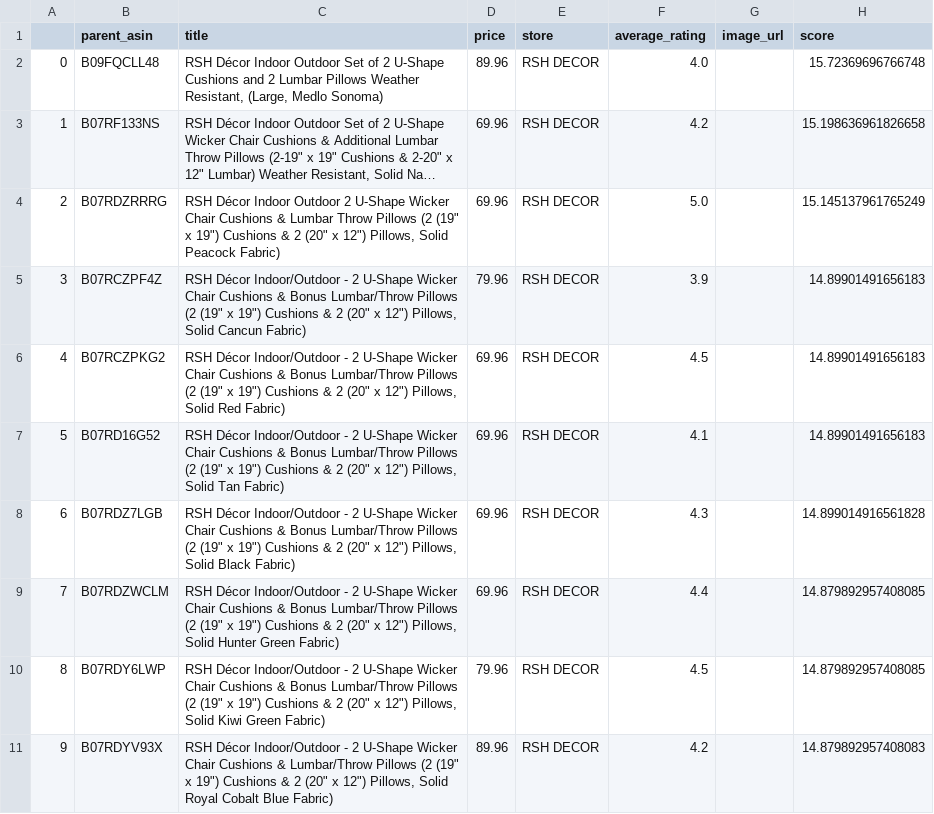
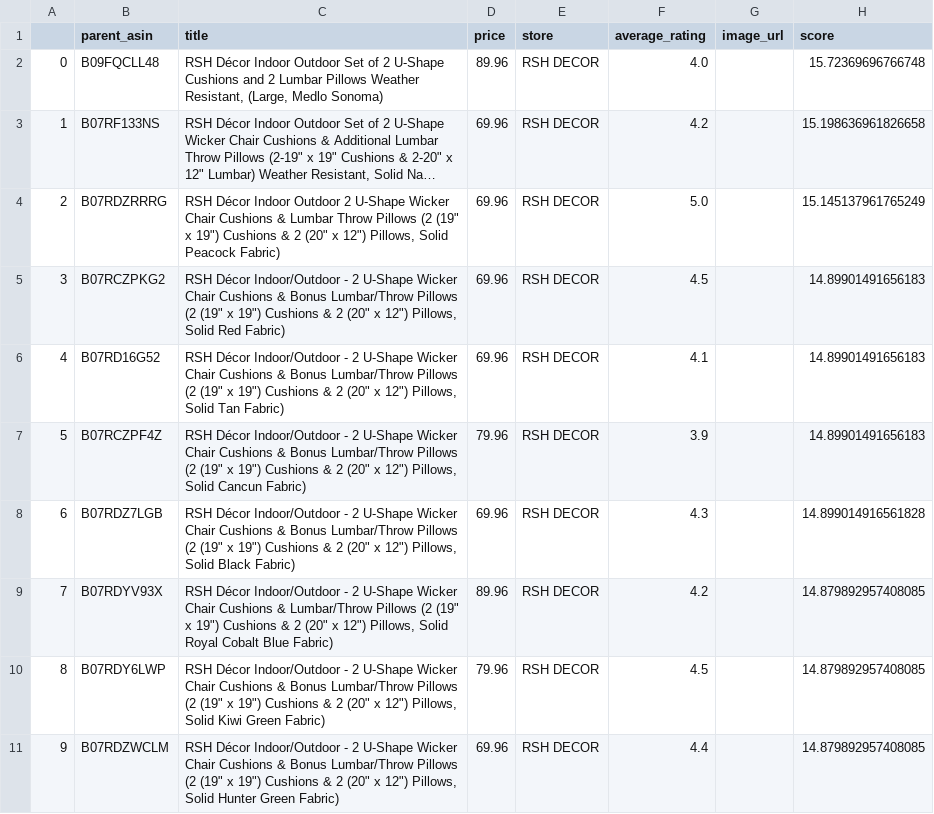
Before and after one commit to UBC-MDS/DSCI_575_project_alx649_joelyp, a CSV file: results/test_queries/BM25_Other_2.csv, drawn as a sheet; long unchanged cells end in …; removed rows and columns are numbered as before the commit, all else as after; the diff names each change by its address in the sheet, - before the commit and + after, or states it on an @@ line.

```diff
--- a/results/test_queries/BM25_Other_2.csv
+++ b/results/test_queries/BM25_Other_2.csv
@@ column A renumbered between rows 5 and 11 @@
@@ row 5 moved to row 7: 5 @@
+row 9: 7 | B07RDYV93X | RSH Décor Indoor/Outdoor - 2 U-Shape Wicker Chair Cushions & Lumbar/Throw Pillows (2 (19" x 19") Cushions & 2 (20" x 12") Pillows, Solid Royal Cobalt Blue Fabric) | 89.96 | RSH DECOR | 4.2 |  | 14.879892957408085
-row 11: 9 | B07RDYV93X | RSH Décor Indoor/Outdoor - 2 U-Shape Wicker Chair Cushions & Lumbar/Throw Pillows (2 (19" x 19") Cushions & 2 (20" x 12") Pillows, Solid Royal Cobalt Blue Fabric) | 89.96 | RSH DECOR | 4.2 |  | 14.879892957408083
```
Also changed, not shown: results/test_queries/BM25_BM25_2.csv, results/test_queries/BM25_BM25_5.csv, 5 other files.
